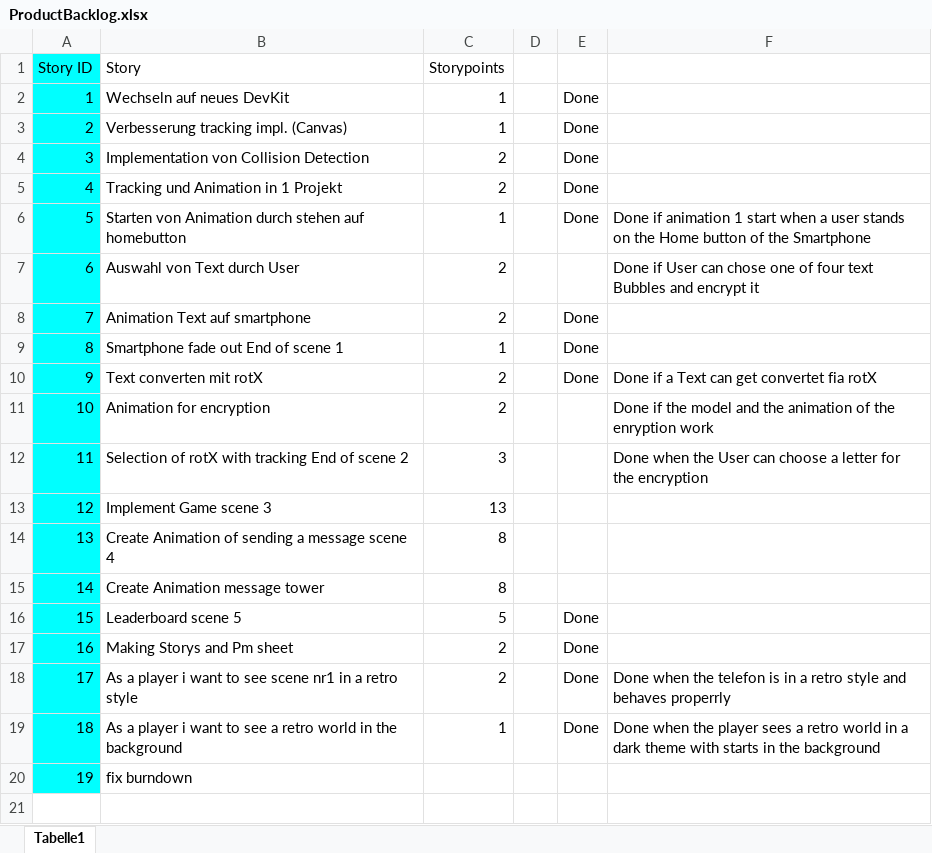
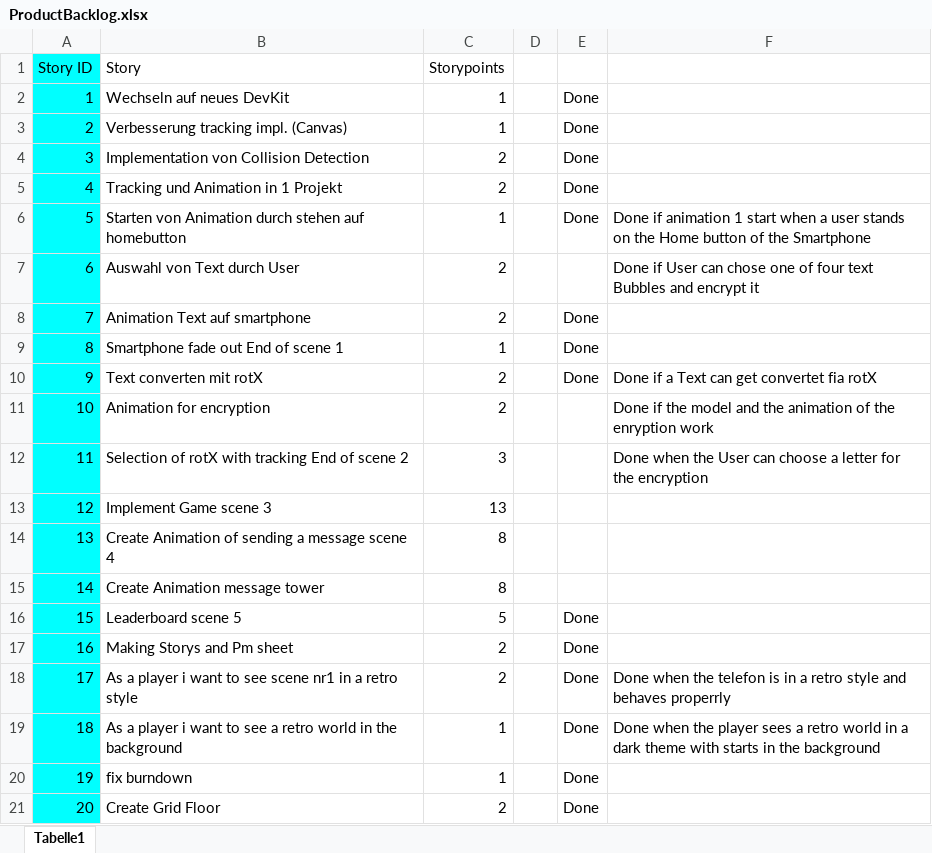
Before and after one commit to MohammedKevin/Horizono, an Excel workbook: ProductBacklog.xlsx, sheet Tabelle1, drawn as a sheet; values as stored, in another font and other column widths than the file's, no borders; the diff names each change by its address in the sheet, - before the commit and + after, or states it on an @@ line.

```diff
--- a/ProductBacklog.xlsx (sheet Tabelle1)
+++ b/ProductBacklog.xlsx (sheet Tabelle1)
-C20 (Storypoints): (empty)
+C20 (Storypoints): 1
-E20: (empty)
+E20: Done
+row 21: 20 | Create Grid Floor | 2 |  | Done
```
Also changed, not shown: Pm sheet.xlsx, ProductBurndown.xlsx, 4 other files.
